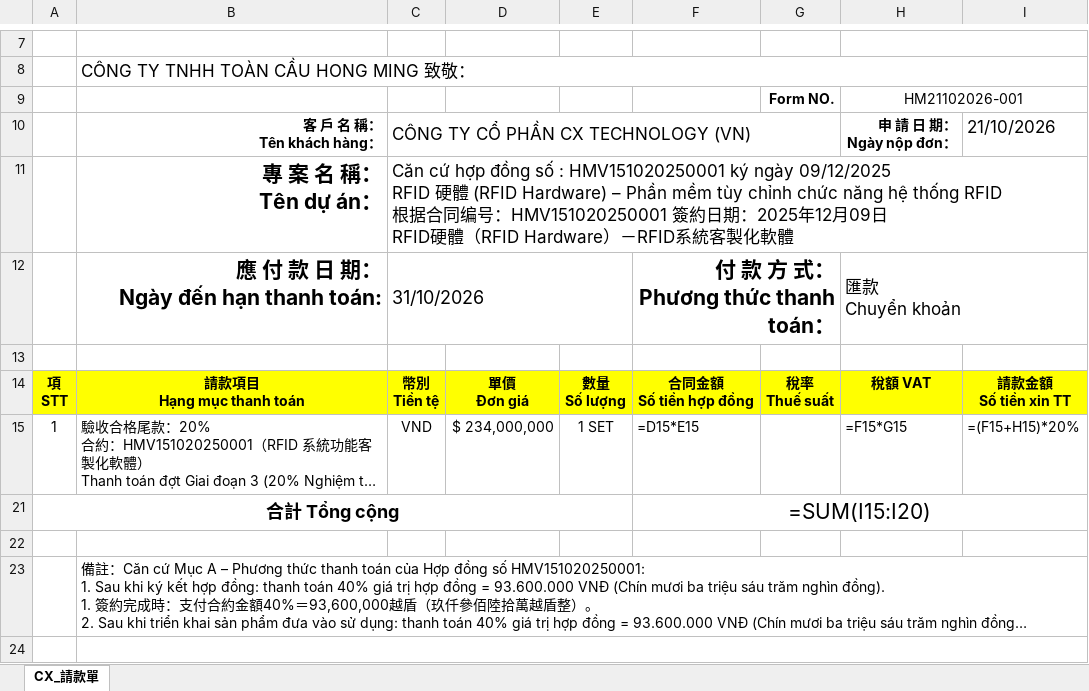
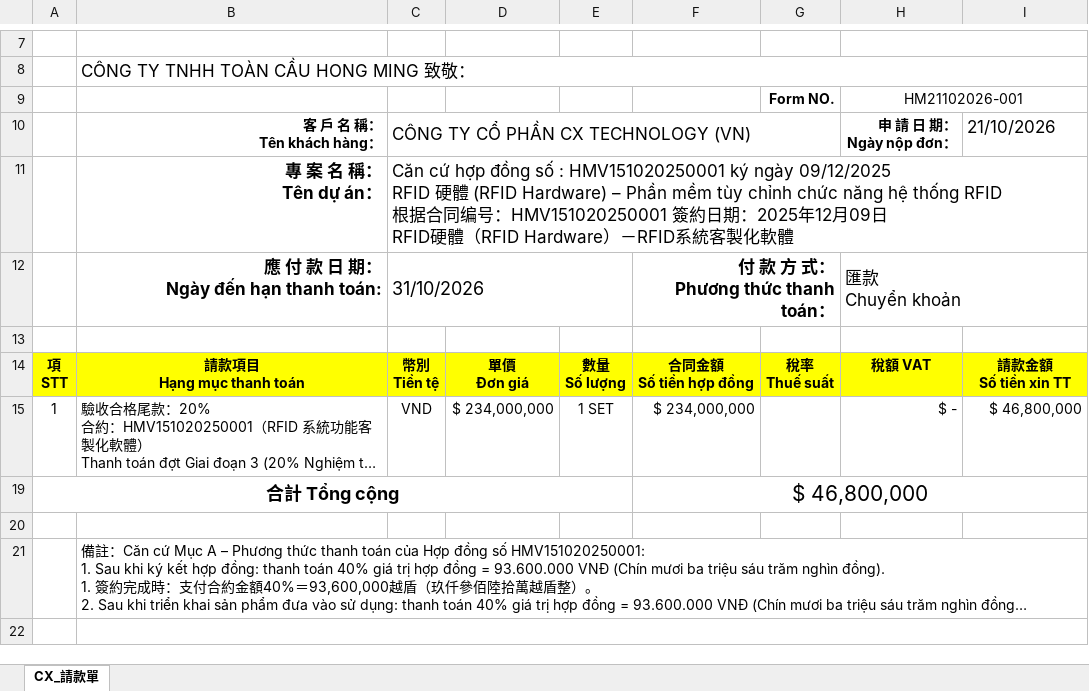
Before and after one commit to Bang334/Working, an Excel workbook: Ho So Du An/Don Xin Thanh Toan/HM21102026-001_Đơn_Yêu_Cầu_Thanh_Toán_CX_Technology_HMV151020250001.xlsx, sheet CX_請款單, drawn as a sheet; only a part is shown, gaps mark what is left out; long unchanged cells end in …; values as stored, in another font and other column widths than the file's, no borders; formulas without a stored value are shown as written; addresses are those after the commit; the diff names each change by its address in the sheet, - before the commit and + after, or states it on an @@ line.

```diff
--- a/Ho So Du An/Don Xin Thanh Toan/HM21102026-001_Đơn_Yêu_Cầu_Thanh_Toán_CX_Technology_HMV151020250001.xlsx (sheet CX_請款單)
+++ b/Ho So Du An/Don Xin Thanh Toan/HM21102026-001_Đơn_Yêu_Cầu_Thanh_Toán_CX_Technology_HMV151020250001.xlsx (sheet CX_請款單)
@@ B11:B12 text size: smaller @@
@@ F12 text size: smaller @@
-F15: =D15*E15
+F15: $ 234,000,000
-H15: =F15*G15
+H15: $ -
-I15: =(F15+H15)*20%
+I15: $ 46,800,000
-F19: =SUM(I15:I20)
+F19: $ 46,800,000
```
Also changed, not shown: hidden cells, Bieu Mau/đơn yêu cầu NCC thanh toán-Gốc.xlsx, 9 other files.
